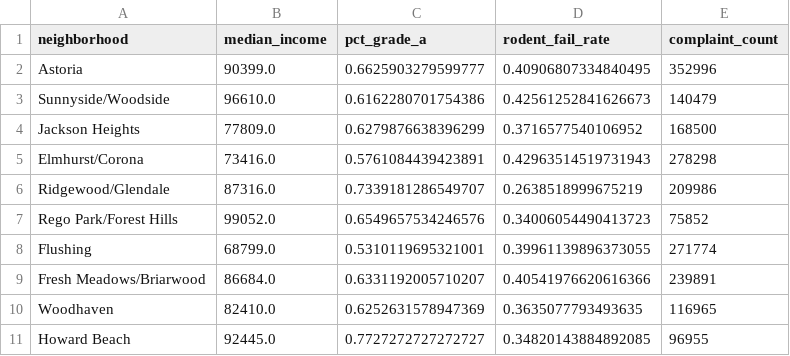
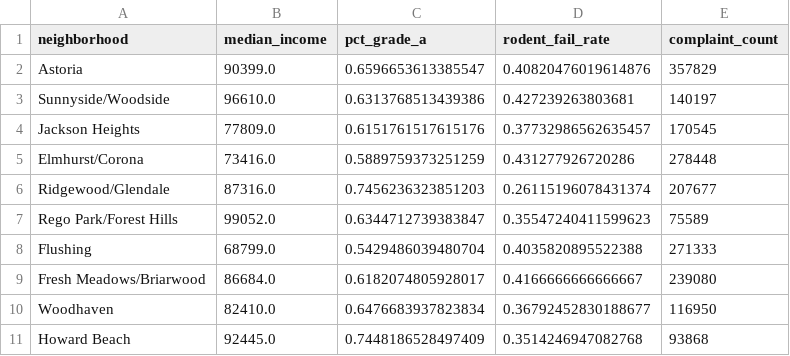
Before and after one commit to ac11599/nyc-restaurant-inspections, a CSV file: merged_neighborhood_summary.csv, drawn as a sheet; only a part is shown; the diff covers the shown part only.

```diff
--- a/merged_neighborhood_summary.csv
+++ b/merged_neighborhood_summary.csv
@@ -1,11 +1,11 @@
 neighborhood,median_income,pct_grade_a,rodent_fail_rate,complaint_count
-Astoria,90399.0,0.6625903279599777,0.40906807334840495,352996
-Sunnyside/Woodside,96610.0,0.6162280701754386,0.42561252841626673,140479
-Jackson Heights,77809.0,0.6279876638396299,0.3716577540106952,168500
-Elmhurst/Corona,73416.0,0.5761084439423891,0.42963514519731943,278298
-Ridgewood/Glendale,87316.0,0.7339181286549707,0.2638518999675219,209986
-Rego Park/Forest Hills,99052.0,0.6549657534246576,0.34006054490413723,75852
-Flushing,68799.0,0.5310119695321001,0.39961139896373055,271774
-Fresh Meadows/Briarwood,86684.0,0.6331192005710207,0.40541976620616366,239891
-Woodhaven,82410.0,0.6252631578947369,0.3635077793493635,116965
-Howard Beach,92445.0,0.7727272727272727,0.34820143884892085,96955
+Astoria,90399.0,0.6596653613385547,0.40820476019614876,357829
+Sunnyside/Woodside,96610.0,0.6313768513439386,0.427239263803681,140197
+Jackson Heights,77809.0,0.6151761517615176,0.37732986562635457,170545
+Elmhurst/Corona,73416.0,0.5889759373251259,0.431277926720286,278448
+Ridgewood/Glendale,87316.0,0.7456236323851203,0.26115196078431374,207677
+Rego Park/Forest Hills,99052.0,0.6344712739383847,0.35547240411599623,75589
+Flushing,68799.0,0.5429486039480704,0.4035820895522388,271333
+Fresh Meadows/Briarwood,86684.0,0.6182074805928017,0.4166666666666667,239080
+Woodhaven,82410.0,0.6476683937823834,0.36792452830188677,116950
+Howard Beach,92445.0,0.7448186528497409,0.3514246947082768,93868
```
Also changed, not shown: 12 edited cells elsewhere in this file, 1 other file.
